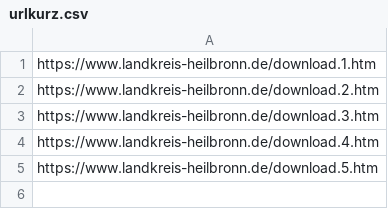
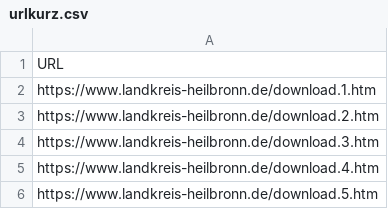
Before and after one commit to dahilzen/Tests, a CSV file: urlkurz.csv, drawn as a sheet.

Commit message:
Update urlkurz.csv

```diff
--- a/urlkurz.csv
+++ b/urlkurz.csv
@@ -1 +1,2 @@
+URL
 https://www.landkreis-heilbronn.de/download.1.htm
```
